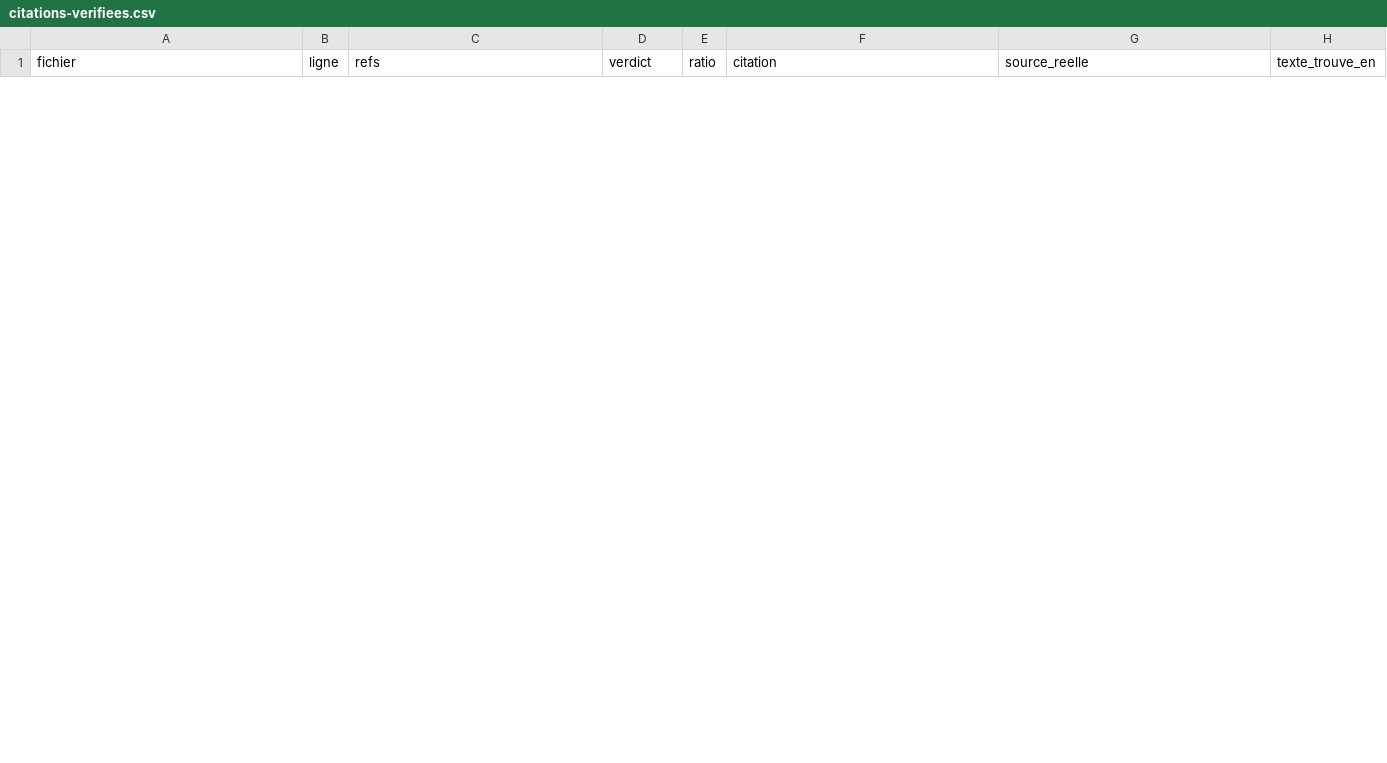
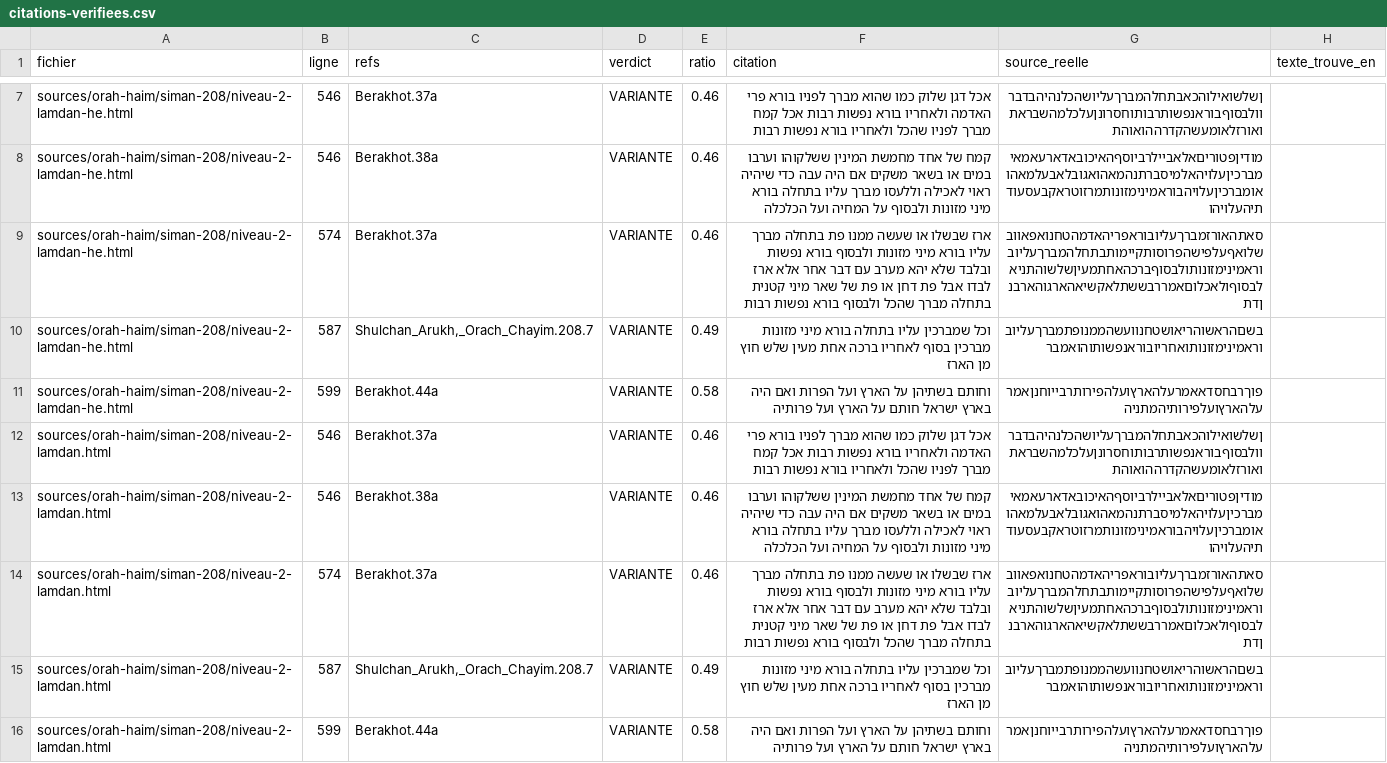
Before and after one commit to yossefhs/Daat.ai, a CSV file: audit/citations-verifiees.csv, drawn as a sheet; only a part is shown, gaps mark what is left out; the diff covers the shown part only; the diff names each change by its address in the sheet, - before the commit and + after, or states it on an @@ line.

```diff
--- a/audit/citations-verifiees.csv
+++ b/audit/citations-verifiees.csv
+row 7: sources/orah-haim/siman-208/niveau-2-lamdan-he.html | 546 | Berakhot.37a | VARIANTE | 0.46 | אכל דגן שלוק כמו שהוא מברך לפניו בורא פרי האדמה ולאחריו בורא נפשות רבות אכל קמח מברך לפניו שהכל ולאחריו בורא נפשות רבות | ןשלשואילוהכאבתחלהמברךעליושהכלנהיהבדברוולבסוףבוראנפשותרבותוחסרונןעלכלמהשבראתואורזלאומעשהקדרההואוהת
+row 8: sources/orah-haim/siman-208/niveau-2-lamdan-he.html | 546 | Berakhot.38a | VARIANTE | 0.46 | קמח של אחד מחמשת המינין ששלקוהו וערבו במים או בשאר משקים אם היה עבה כדי שיהיה ראוי לאכילה וללעסו מברך עליו בתחלה בורא מיני מזונות ולבסוף על המחיה ועל הכלכלה | מודיןפטוריםאלאביילרביוסףהאיכובאדארעאמאימברכיןעלויהאלמיסברתנהמאהואגובלאבעלמאהואומברכיןעלויהבוראמינימזונותמרזוטראקבעסעודתיהעלויהו
+row 9: sources/orah-haim/siman-208/niveau-2-lamdan-he.html | 574 | Berakhot.37a | VARIANTE | 0.46 | ארז שבשלו או שעשה ממנו פת בתחלה מברך עליו בורא מיני מזונות ולבסוף בורא נפשות ובלבד שלא יהא מערב עם דבר אחר אלא ארז לבדו אבל פת דחן או פת של שאר מיני קטנית בתחלה מברך שהכל ולבסוף בורא נפשות רבות | סאתהאורזמברךעליובוראפריהאדמהטחנואפאוובשלואףעלפישהפרוסותקיימותבתחלהמברךעליובוראמינימזונותולבסוףברכהאחתמעיןשלשוהתניאלבסוףולאכלוםאמררבששתלאקשיאהארגוהארבנןדת
+row 10: sources/orah-haim/siman-208/niveau-2-lamdan-he.html | 587 | Shulchan_Arukh,_Orach_Chayim.208.7 | VARIANTE | 0.49 | וכל שמברכין עליו בתחלה בורא מיני מזונות מברכין בסוף לאחריו ברכה אחת מעין שלש חוץ מן הארז | בשםהראשוהריאושטחנוועשהממנופתמברךעליובוראמינימזונותואחריובוראנפשותוהואמבר
+row 11: sources/orah-haim/siman-208/niveau-2-lamdan-he.html | 599 | Berakhot.44a | VARIANTE | 0.58 | וחותם בשתיהן על הארץ ועל הפרות ואם היה בארץ ישראל חותם על הארץ ועל פרותיה | פוךרבחסדאאמרעלהארץועלהפירותרבייוחנןאמרעלהארץועלפירותיהמתניה
+row 12: sources/orah-haim/siman-208/niveau-2-lamdan.html | 546 | Berakhot.37a | VARIANTE | 0.46 | אכל דגן שלוק כמו שהוא מברך לפניו בורא פרי האדמה ולאחריו בורא נפשות רבות אכל קמח מברך לפניו שהכל ולאחריו בורא נפשות רבות | ןשלשואילוהכאבתחלהמברךעליושהכלנהיהבדברוולבסוףבוראנפשותרבותוחסרונןעלכלמהשבראתואורזלאומעשהקדרההואוהת
+row 13: sources/orah-haim/siman-208/niveau-2-lamdan.html | 546 | Berakhot.38a | VARIANTE | 0.46 | קמח של אחד מחמשת המינין ששלקוהו וערבו במים או בשאר משקים אם היה עבה כדי שיהיה ראוי לאכילה וללעסו מברך עליו בתחלה בורא מיני מזונות ולבסוף על המחיה ועל הכלכלה | מודיןפטוריםאלאביילרביוסףהאיכובאדארעאמאימברכיןעלויהאלמיסברתנהמאהואגובלאבעלמאהואומברכיןעלויהבוראמינימזונותמרזוטראקבעסעודתיהעלויהו
+row 14: sources/orah-haim/siman-208/niveau-2-lamdan.html | 574 | Berakhot.37a | VARIANTE | 0.46 | ארז שבשלו או שעשה ממנו פת בתחלה מברך עליו בורא מיני מזונות ולבסוף בורא נפשות ובלבד שלא יהא מערב עם דבר אחר אלא ארז לבדו אבל פת דחן או פת של שאר מיני קטנית בתחלה מברך שהכל ולבסוף בורא נפשות רבות | סאתהאורזמברךעליובוראפריהאדמהטחנואפאוובשלואףעלפישהפרוסותקיימותבתחלהמברךעליובוראמינימזונותולבסוףברכהאחתמעיןשלשוהתניאלבסוףולאכלוםאמררבששתלאקשיאהארגוהארבנןדת
+row 15: sources/orah-haim/siman-208/niveau-2-lamdan.html | 587 | Shulchan_Arukh,_Orach_Chayim.208.7 | VARIANTE | 0.49 | וכל שמברכין עליו בתחלה בורא מיני מזונות מברכין בסוף לאחריו ברכה אחת מעין שלש חוץ מן הארז | בשםהראשוהריאושטחנוועשהממנופתמברךעליובוראמינימזונותואחריובוראנפשותוהואמבר
+row 16: sources/orah-haim/siman-208/niveau-2-lamdan.html | 599 | Berakhot.44a | VARIANTE | 0.58 | וחותם בשתיהן על הארץ ועל הפרות ואם היה בארץ ישראל חותם על הארץ ועל פרותיה | פוךרבחסדאאמרעלהארץועלהפירותרבייוחנןאמרעלהארץועלפירותיהמתניה
```
Also changed, not shown: 5 added rows and 5 removed rows elsewhere in this file, 23 other files.
